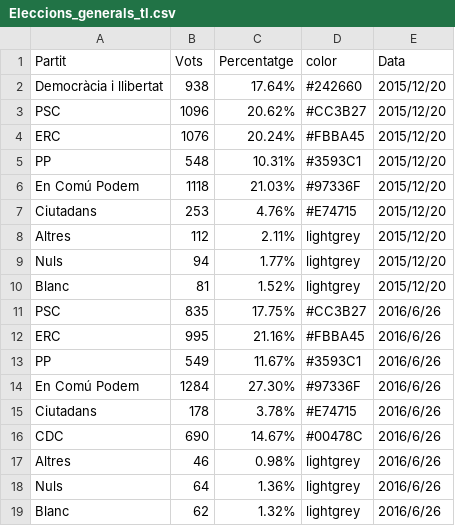
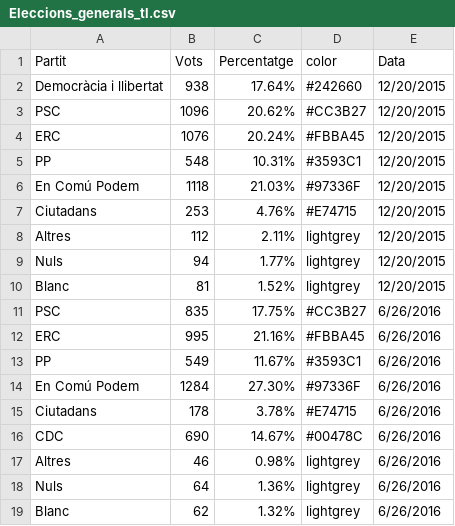
Before and after one commit to pauturvalles/universitatdegirona, a CSV file: csv/Eleccions_generals_tl.csv, drawn as a sheet.

Commit message:
Update Eleccions_generals_tl.csv

```diff
--- a/csv/Eleccions_generals_tl.csv
+++ b/csv/Eleccions_generals_tl.csv
@@ -1,19 +1,19 @@
 Partit,Vots,Percentatge,color,Data
-Democràcia i llibertat,938,17.64%,#242660,2015/12/20
-PSC,1096,20.62%,#CC3B27,2015/12/20
-ERC,1076,20.24%,#FBBA45,2015/12/20
-PP,548,10.31%,#3593C1,2015/12/20
-En Comú Podem,1118,21.03%,#97336F,2015/12/20
-Ciutadans,253,4.76%,#E74715,2015/12/20
-Altres,112,2.11%,lightgrey,2015/12/20
-Nuls,94,1.77%,lightgrey,2015/12/20
-Blanc,81,1.52%,lightgrey,2015/12/20
-PSC,835,17.75%,#CC3B27,2016/6/26
-ERC,995,21.16%,#FBBA45,2016/6/26
-PP,549,11.67%,#3593C1,2016/6/26
-En Comú Podem,1284,27.30%,#97336F,2016/6/26
-Ciutadans,178,3.78%,#E74715,2016/6/26
-CDC,690,14.67%,#00478C,2016/6/26
-Altres,46,0.98%,lightgrey,2016/6/26
-Nuls,64,1.36%,lightgrey,2016/6/26
-Blanc,62,1.32%,lightgrey,2016/6/26
+Democràcia i llibertat,938,17.64%,#242660,12/20/2015
+PSC,1096,20.62%,#CC3B27,12/20/2015
+ERC,1076,20.24%,#FBBA45,12/20/2015
+PP,548,10.31%,#3593C1,12/20/2015
+En Comú Podem,1118,21.03%,#97336F,12/20/2015
+Ciutadans,253,4.76%,#E74715,12/20/2015
+Altres,112,2.11%,lightgrey,12/20/2015
+Nuls,94,1.77%,lightgrey,12/20/2015
+Blanc,81,1.52%,lightgrey,12/20/2015
+PSC,835,17.75%,#CC3B27,6/26/2016
+ERC,995,21.16%,#FBBA45,6/26/2016
+PP,549,11.67%,#3593C1,6/26/2016
+En Comú Podem,1284,27.30%,#97336F,6/26/2016
+Ciutadans,178,3.78%,#E74715,6/26/2016
+CDC,690,14.67%,#00478C,6/26/2016
+Altres,46,0.98%,lightgrey,6/26/2016
+Nuls,64,1.36%,lightgrey,6/26/2016
+Blanc,62,1.32%,lightgrey,6/26/2016
```
